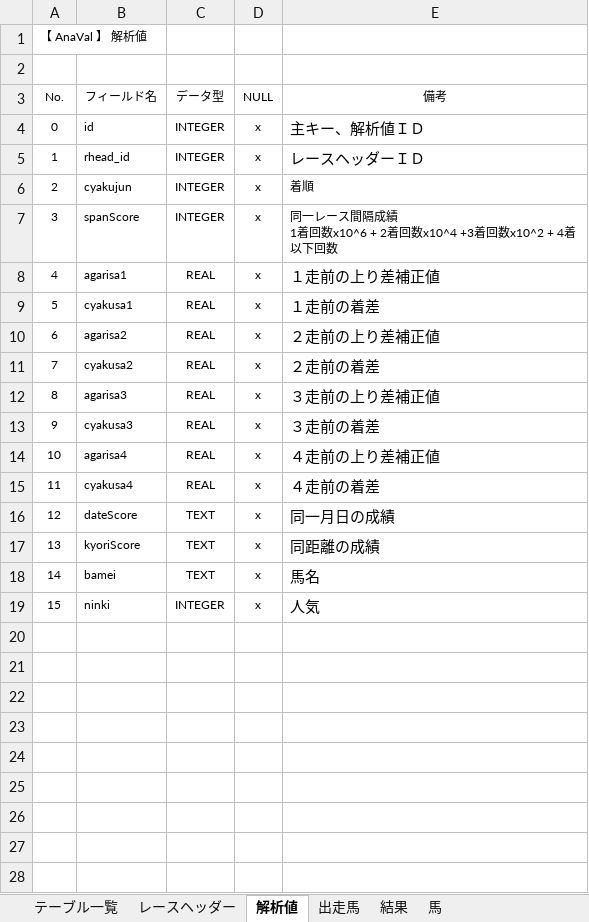
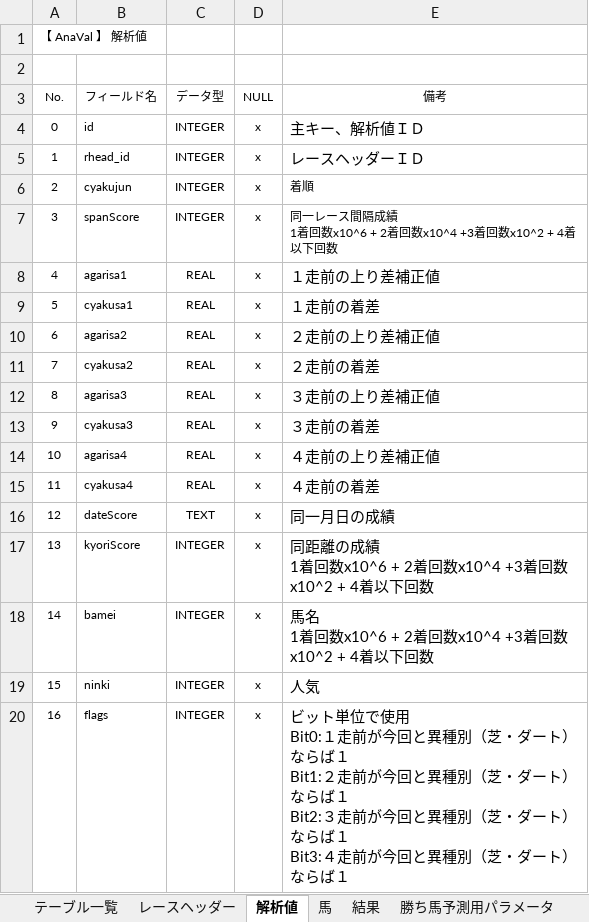
Before and after one commit to MorishitaTakafumi/HR2, an Excel workbook: DOC/HR2データベース資料.xlsx, sheet 解析値, drawn as a sheet; values as stored, in another font and other column widths than the file's, no borders; ↵ is a line break in a cell; the diff names each change by its address in the sheet, - before the commit and + after, or states it on an @@ line.

```diff
--- a/DOC/HR2データベース資料.xlsx (sheet 解析値)
+++ b/DOC/HR2データベース資料.xlsx (sheet 解析値)
-sheet tab: 出走馬
@@ sheet tab order changed: テーブル一覧 | レースヘッダー | 解析値 | 馬 | 結果 | 勝ち馬予測用パラメータ @@
-C17:C18 (データ型): TEXT
+C17:C18 (データ型): INTEGER
-E17 (備考): 同距離の成績
+E17 (備考): 同距離の成績 ↵ 1着回数x10^6 + 2着回数x10^4 +3着回数x10^2 + 4着以下回数
-E18 (備考): 馬名
+E18 (備考): 馬名 ↵ 1着回数x10^6 + 2着回数x10^4 +3着回数x10^2 + 4着以下回数
+row 20: 16 | flags | INTEGER | x | ビット単位で使用 ↵ Bit0:１走前が今回と異種別（芝・ダート）ならば１ ↵ Bit1:２走前が今回と異種別（芝・ダート）ならば１ ↵ Bit2:３走前が今回と異種別（芝・ダート）ならば１ ↵ Bit3:４走前が今回と異種別（芝・ダート）ならば１
```
Also changed, not shown: sheet 結果, sheet 馬, sheet レースヘッダー, sheet テーブル一覧, charts or pictures, DOC/HR2ファイル資料.xlsx, 34 other files.
